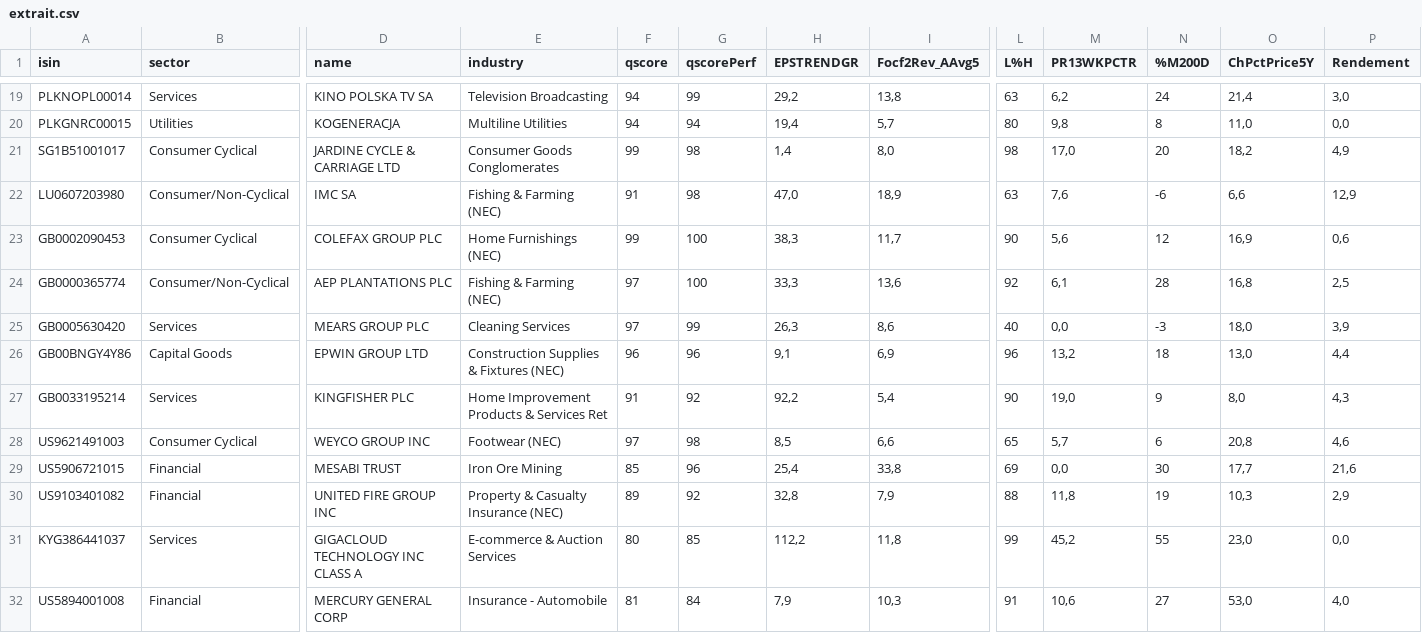
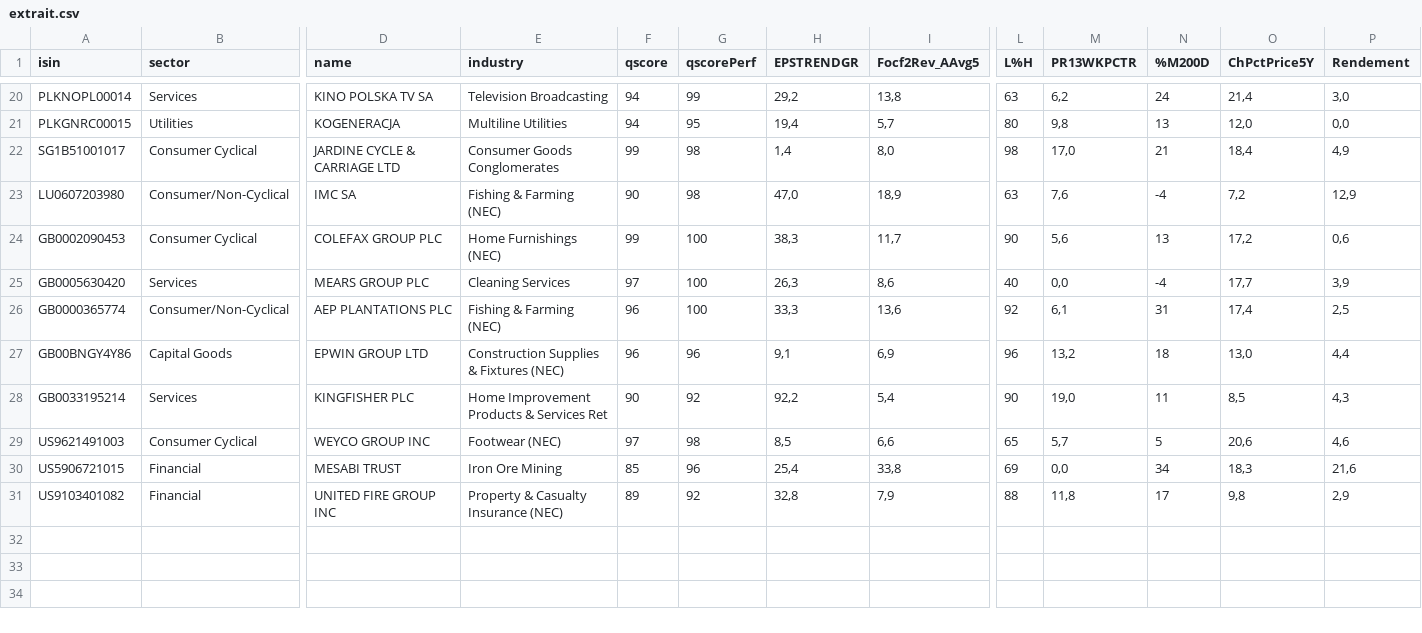
Before and after one commit to facoptere/screener, a CSV file: extrait.csv, drawn as a sheet; only a part is shown, gaps mark what is left out; removed rows and columns are numbered as before the commit, all else as after; rows hold the shown columns only; the diff covers the shown part only; the diff names each change by its address in the sheet, - before the commit and + after, or states it on an @@ line.

```diff
--- a/extrait.csv
+++ b/extrait.csv
-G21 (qscorePerf): 94
+G21 (qscorePerf): 95
-N21 (%M200D): 8
+N21 (%M200D): 13
-O21 (ChPctPrice5Y): 11,0
+O21 (ChPctPrice5Y): 12,0
-N22 (%M200D): 20
+N22 (%M200D): 21
-O22 (ChPctPrice5Y): 18,2
+O22 (ChPctPrice5Y): 18,4
-F23 (qscore): 91
+F23 (qscore): 90
-N23 (%M200D): -6
+N23 (%M200D): -4
-O23 (ChPctPrice5Y): 6,6
+O23 (ChPctPrice5Y): 7,2
-N24 (%M200D): 12
+N24 (%M200D): 13
-O24 (ChPctPrice5Y): 16,9
+O24 (ChPctPrice5Y): 17,2
-row 24: GB0000365774 | Consumer/Non-Cyclical | AEP PLANTATIONS PLC | Fishing & Farming (NEC) | 97 | 100 | 33,3 | 13,6 | 92 | 6,1 | 28 | 16,8 | 2,5
-G25 (qscorePerf): 99
+G25 (qscorePerf): 100
-N25 (%M200D): -3
+N25 (%M200D): -4
-O25 (ChPctPrice5Y): 18,0
+O25 (ChPctPrice5Y): 17,7
+row 26: GB0000365774 | Consumer/Non-Cyclical | AEP PLANTATIONS PLC | Fishing & Farming (NEC) | 96 | 100 | 33,3 | 13,6 | 92 | 6,1 | 31 | 17,4 | 2,5
-F28 (qscore): 91
+F28 (qscore): 90
-N28 (%M200D): 9
+N28 (%M200D): 11
-O28 (ChPctPrice5Y): 8,0
+O28 (ChPctPrice5Y): 8,5
-N29 (%M200D): 6
+N29 (%M200D): 5
-O29 (ChPctPrice5Y): 20,8
+O29 (ChPctPrice5Y): 20,6
-N30 (%M200D): 30
+N30 (%M200D): 34
-O30 (ChPctPrice5Y): 17,7
+O30 (ChPctPrice5Y): 18,3
-N31 (%M200D): 19
+N31 (%M200D): 17
-O31 (ChPctPrice5Y): 10,3
+O31 (ChPctPrice5Y): 9,8
-row 31: KYG386441037 | Services | GIGACLOUD TECHNOLOGY INC CLASS A | E-commerce & Auction Services | 80 | 85 | 112,2 | 11,8 | 99 | 45,2 | 55 | 23,0 | 0,0
-row 32: US5894001008 | Financial | MERCURY GENERAL CORP | Insurance - Automobile | 81 | 84 | 7,9 | 10,3 | 91 | 10,6 | 27 | 53,0 | 4,0
```
Also changed, not shown: 2 added rows, 1 removed row and 27 edited cells elsewhere in this file.
